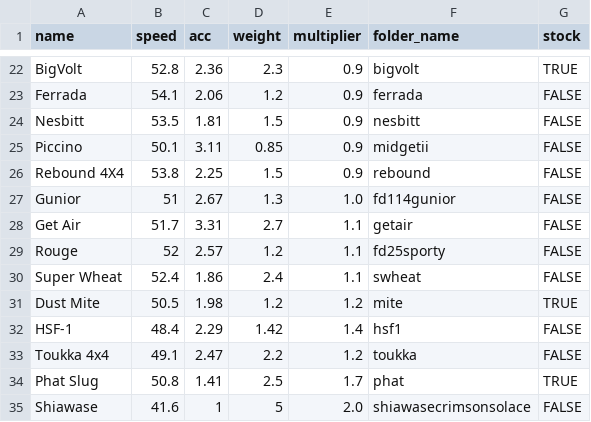
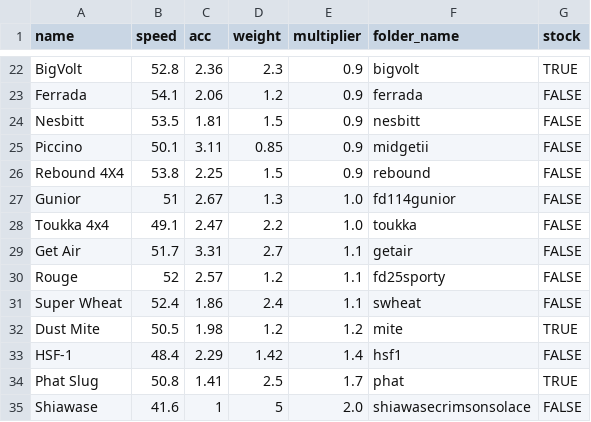
Before and after one commit to Re-Volt-America/RVA-Data, a CSV file: models/cars/rookie.csv, drawn as a sheet; only a part is shown, gaps mark what is left out; removed rows and columns are numbered as before the commit, all else as after; the diff names each change by its address in the sheet, - before the commit and + after, or states it on an @@ line.

```diff
--- a/models/cars/rookie.csv
+++ b/models/cars/rookie.csv
+row 28: Toukka 4x4 | 49.1 | 2.47 | 2.2 | 1.0 | toukka | FALSE
-row 33: Toukka 4x4 | 49.1 | 2.47 | 2.2 | 1.2 | toukka | FALSE
```
Also changed, not shown: models/cars/advanced.csv, models/cars/amateur.csv, 3 other files.
